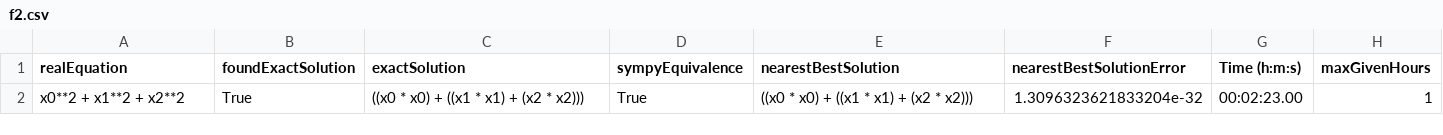
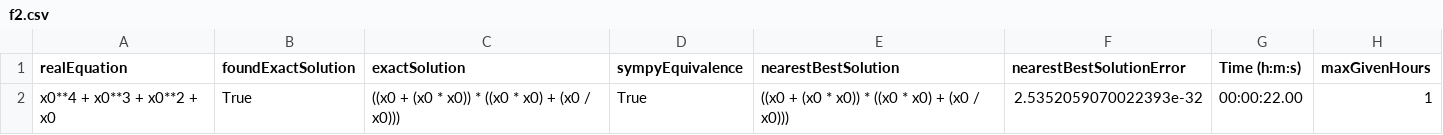
Before and after one commit to jana-jovicic/Symbolic-Regression, a CSV file: BruteForce/results/f2.csv, drawn as a sheet.

Commit message:
brute force: change of results saving in case of ram shortage

```diff
--- a/BruteForce/results/f2.csv
+++ b/BruteForce/results/f2.csv
@@ -1,2 +1,2 @@
 realEquation,foundExactSolution,exactSolution,sympyEquivalence,nearestBestSolution,nearestBestSolutionError,Time (h:m:s),maxGivenHours
-x0**2 + x1**2 + x2**2,True,((x0 * x0) + ((x1 * x1) + (x2 * x2))),True,((x0 * x0) + ((x1 * x1) + (x2 * x2))),1.3096323621833204e-32,00:02:23.00,1
+x0**4 + x0**3 + x0**2 + x0,True,((x0 + (x0 * x0)) * ((x0 * x0) + (x0 / x0))),True,((x0 + (x0 * x0)) * ((x0 * x0) + (x0 / x0))),2.5352059070022393e-32,00:00:22.00,1
```
Also changed, not shown: BruteForce/results/f1.csv, 8 other files.
